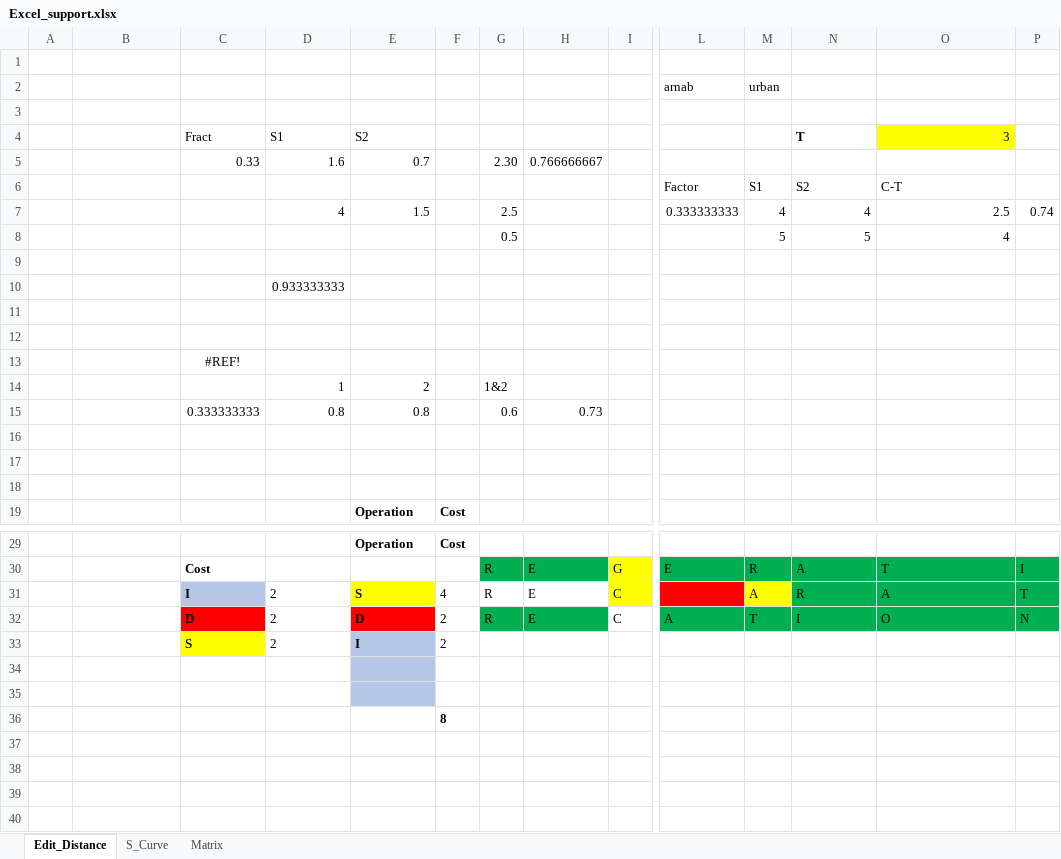
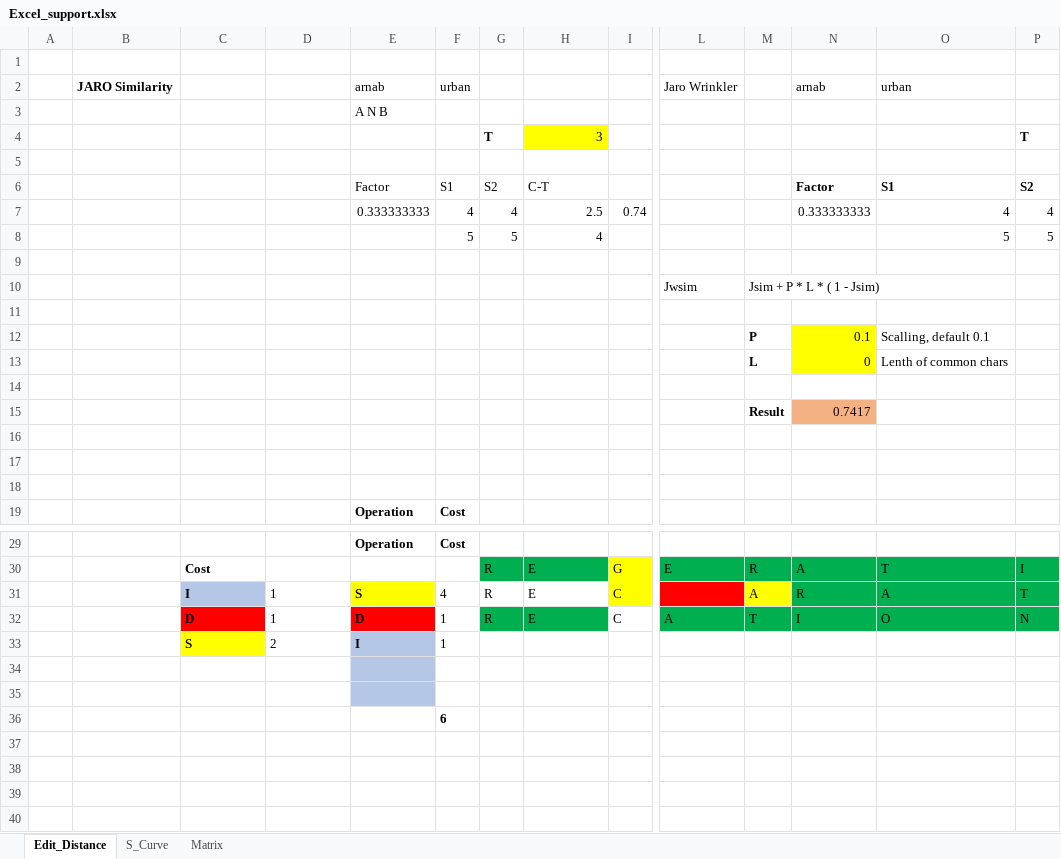
Before and after one commit to hansfranke1985/ADS, an Excel workbook: week_4_DataIntegration/Excel_support.xlsx, sheet Edit_Distance, drawn as a sheet; only a part is shown, gaps mark what is left out; values as stored, in another font and other column widths than the file's, no borders; removed rows and columns are numbered as before the commit, all else as after; rows hold the shown columns only; the diff names each change by its address in the sheet, - before the commit and + after, or states it on an @@ line.

```diff
--- a/week_4_DataIntegration/Excel_support.xlsx (sheet Edit_Distance)
+++ b/week_4_DataIntegration/Excel_support.xlsx (sheet Edit_Distance)
-row 2:  |  |  |  |  |  |  |  |  | arnab | urban
-row 3: (empty)
-row 4:  |  | Fract | S1 | S2 |  |  |  |  |  |  | T | 3
-row 5:  |  | 0.33 | 1.6 | 0.7 |  | 2.30 | 0.766666667
-row 6:  |  |  |  |  |  |  |  |  | Factor | S1 | S2 | C-T
-row 7:  |  |  | 4 | 1.5 |  | 2.5 |  |  | 0.333333333 | 4 | 4 | 2.5 | 0.74
-row 8:  |  |  |  |  |  | 0.5 |  |  |  | 5 | 5 | 4
+row 2:  | JARO Similarity |  |  | arnab | urban |  |  |  | Jaro Wrinkler |  | arnab | urban
+row 3:  |  |  |  | A N B
+row 4:  |  |  |  |  |  | T | 3 |  |  |  |  |  | T
-row 10:  |  |  | 0.933333333
+row 6:  |  |  |  | Factor | S1 | S2 | C-T |  |  |  | Factor | S1 | S2
+row 7:  |  |  |  | 0.333333333 | 4 | 4 | 2.5 | 0.74 |  |  | 0.333333333 | 4 | 4
+row 8:  |  |  |  |  | 5 | 5 | 4 |  |  |  |  | 5 | 5
+row 10:  |  |  |  |  |  |  |  |  | Jwsim | Jsim + P * L * ( 1 - Jsim)
-row 13:  |  | #REF!
-row 14:  |  |  | 1 | 2 |  | 1&2
+row 12:  |  |  |  |  |  |  |  |  |  | P | 0.1 | Scalling, default 0.1
+row 13:  |  |  |  |  |  |  |  |  |  | L | 0 | Lenth of common chars
-row 14:  |  | 0.333333333 | 0.8 | 0.8 |  | 0.6 | 0.73
+row 14: (empty)
+row 15:  |  |  |  |  |  |  |  |  |  | Result | 0.7417
-D31:D32: 2
+D31:D32: 1
-F32:F33: 2
+F32:F33: 1
-F36: 8
+F36: 6
```
Also changed, not shown: sheet Matrix, 3 other files.
